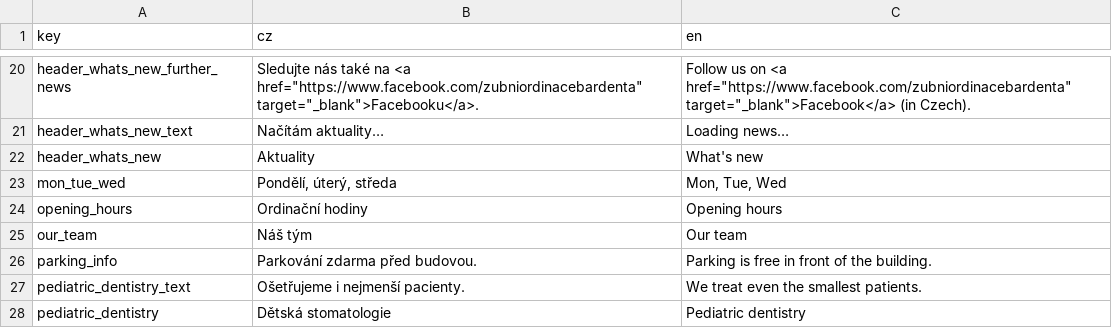
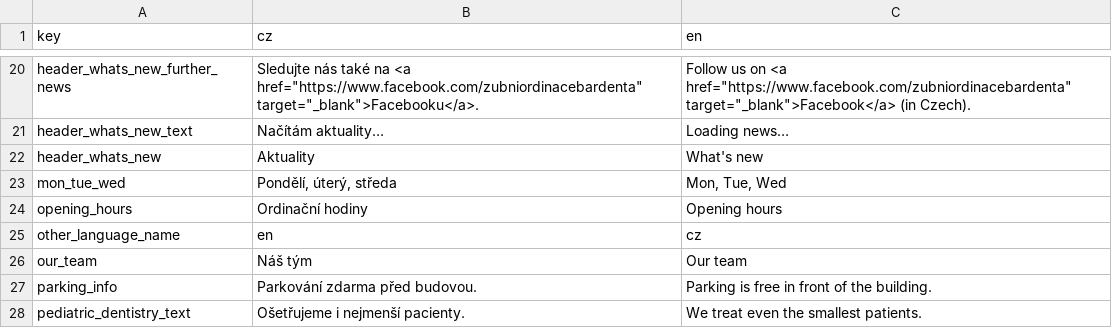
Before and after one commit to jakubriha/bardenta, a CSV file: translations.csv, drawn as a sheet; only a part is shown, gaps mark what is left out; the shorter side is filled out with more unchanged rows.

Commit message:
Add language flags

```diff
--- a/translations.csv
+++ b/translations.csv
@@ -24,2 +24,3 @@ mon_tue_wed;Pondělí, úterý, středa;Mon, Tue, Wed
 opening_hours;Ordinační hodiny;Opening hours
+other_language_name;en;cz
 our_team;Náš tým;Our team
```
Also changed, not shown: 7 other files.
